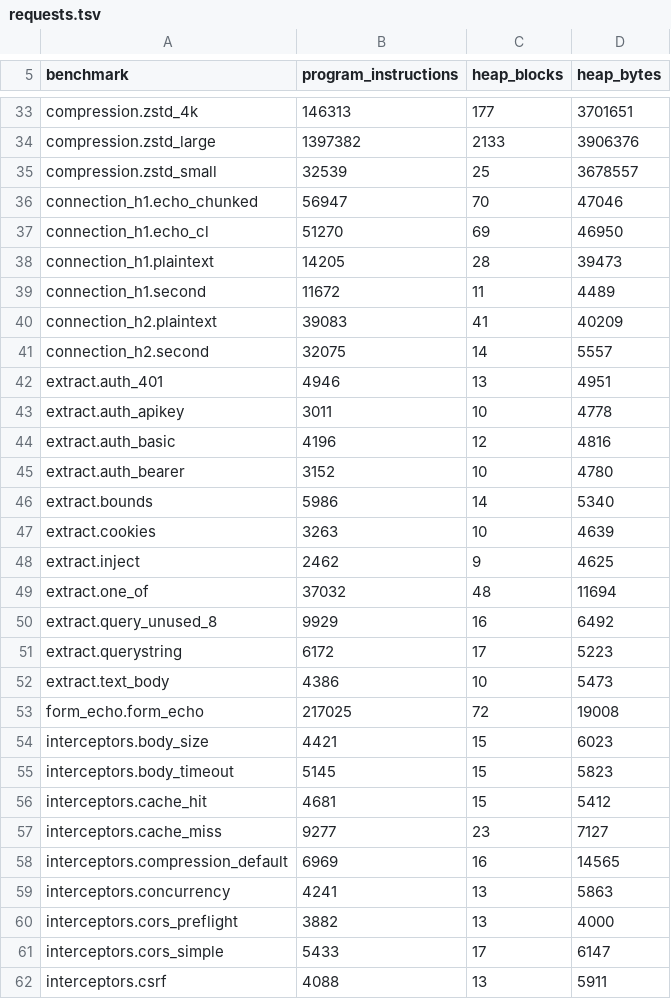
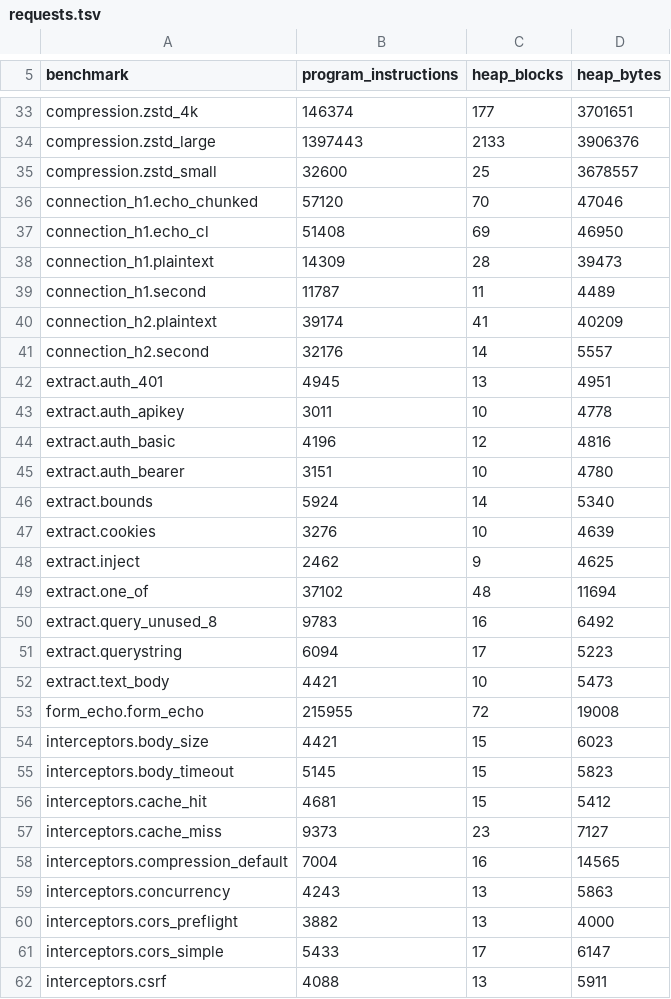
Before and after one commit to getkono/kynos, a TSV file: crates/kynos-profile/requests.tsv, drawn as a sheet; only a part is shown, gaps mark what is left out; the diff covers the shown part only; the diff names each change by its address in the sheet, - before the commit and + after, or states it on an @@ line.

```diff
--- a/crates/kynos-profile/requests.tsv
+++ b/crates/kynos-profile/requests.tsv
-B33 (program_instructions): 146313
+B33 (program_instructions): 146374
-B34 (program_instructions): 1397382
+B34 (program_instructions): 1397443
-B35 (program_instructions): 32539
+B35 (program_instructions): 32600
-B36 (program_instructions): 56947
+B36 (program_instructions): 57120
-B37 (program_instructions): 51270
+B37 (program_instructions): 51408
-B38 (program_instructions): 14205
+B38 (program_instructions): 14309
-B39 (program_instructions): 11672
+B39 (program_instructions): 11787
-B40 (program_instructions): 39083
+B40 (program_instructions): 39174
-B41 (program_instructions): 32075
+B41 (program_instructions): 32176
-B42 (program_instructions): 4946
+B42 (program_instructions): 4945
-B45 (program_instructions): 3152
+B45 (program_instructions): 3151
-B46 (program_instructions): 5986
+B46 (program_instructions): 5924
-B47 (program_instructions): 3263
+B47 (program_instructions): 3276
-B49 (program_instructions): 37032
+B49 (program_instructions): 37102
-B50 (program_instructions): 9929
+B50 (program_instructions): 9783
-B51 (program_instructions): 6172
+B51 (program_instructions): 6094
-B52 (program_instructions): 4386
+B52 (program_instructions): 4421
-B53 (program_instructions): 217025
+B53 (program_instructions): 215955
-B57 (program_instructions): 9277
+B57 (program_instructions): 9373
-B58 (program_instructions): 6969
+B58 (program_instructions): 7004
-B59 (program_instructions): 4241
+B59 (program_instructions): 4243
```
Also changed, not shown: 57 edited cells elsewhere in this file.
